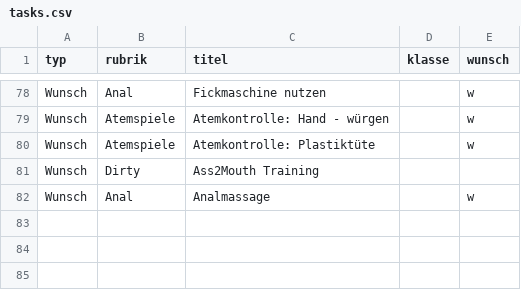
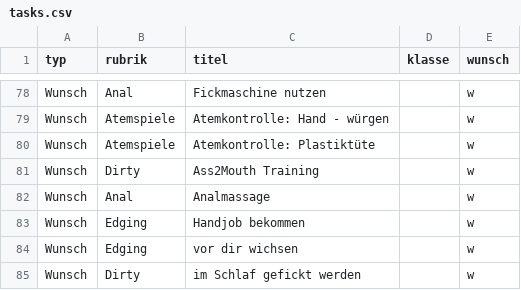
Before and after one commit to DifferentMV/Trainingstool, a CSV file: tasks.csv, drawn as a sheet; only a part is shown, gaps mark what is left out.

Commit message:
Update tasks.csv

```diff
--- a/tasks.csv
+++ b/tasks.csv
@@ -80,3 +80,6 @@ Wunsch;Atemspiele;Atemkontrolle: Hand - würgen;;w
 Wunsch;Atemspiele;Atemkontrolle: Plastiktüte ;;w
-Wunsch;Dirty;Ass2Mouth Training;;
+Wunsch;Dirty;Ass2Mouth Training;;w
 Wunsch;Anal;Analmassage;;w
+Wunsch;Edging;Handjob bekommen;;w
+Wunsch;Edging;vor dir wichsen;;w
+Wunsch;Dirty;im Schlaf gefickt werden;;w
```
